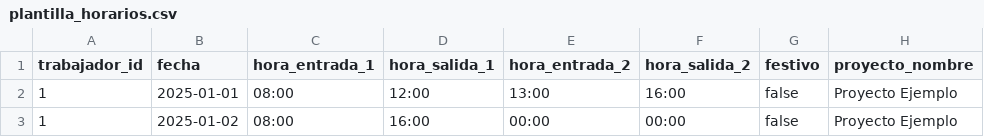
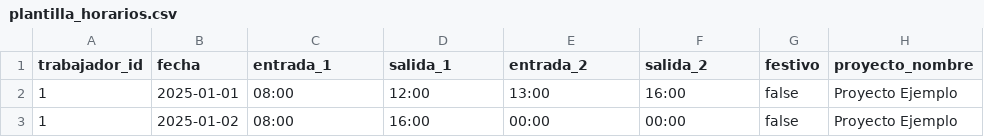
Before and after one commit to selazr/ERP-Personalizado, a CSV file: docs/templates/plantilla_horarios.csv, drawn as a sheet.

```diff
--- a/docs/templates/plantilla_horarios.csv
+++ b/docs/templates/plantilla_horarios.csv
@@ -1,2 +1,2 @@
-trabajador_id,fecha,hora_entrada_1,hora_salida_1,hora_entrada_2,hora_salida_2,festivo,proyecto_nombre
+trabajador_id,fecha,entrada_1,salida_1,entrada_2,salida_2,festivo,proyecto_nombre
 1,2025-01-01,08:00,12:00,13:00,16:00,false,Proyecto Ejemplo
```
Also changed, not shown: 2 other files.
